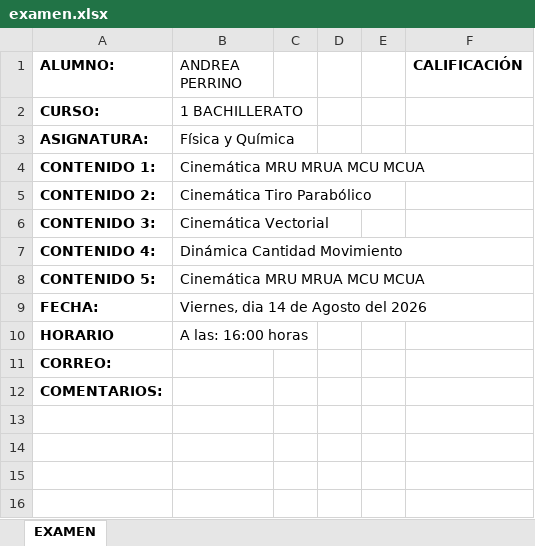
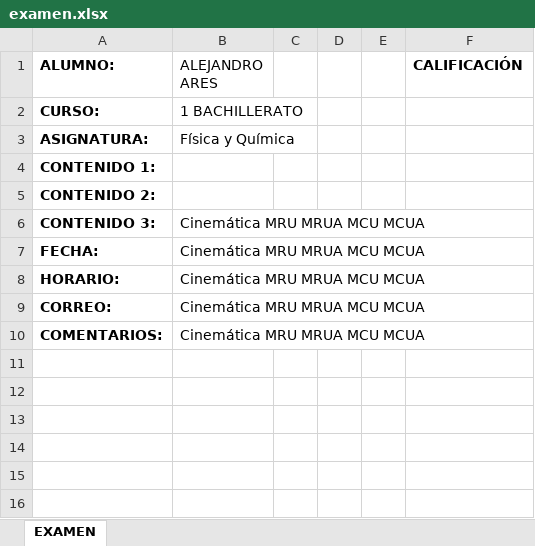
Before and after one commit to KenVeraChan/0024_24072026_JAVA_MAVEN, an Excel workbook: 0001-Proyecto-Maven-POI/ficherosGenerados/examen.xlsx, sheet EXAMEN, drawn as a sheet; only a part is shown; values as stored, in another font and other column widths than the file's, no borders; charts and pictures not drawn; removed rows and columns are numbered as before the commit, all else as after; the diff covers the shown part only; the diff names each change by its address in the sheet, - before the commit and + after, or states it on an @@ line.

Commit message:
Mejoras en generacion de examenes

```diff
--- a/0001-Proyecto-Maven-POI/ficherosGenerados/examen.xlsx (sheet EXAMEN)
+++ b/0001-Proyecto-Maven-POI/ficherosGenerados/examen.xlsx (sheet EXAMEN)
-B1: ANDREA PERRINO
+B1: ALEJANDRO ARES
-B4 (ALEJANDRO ARES): Cinemática MRU MRUA MCU MCUA
+B4 (ALEJANDRO ARES): (empty)
-B5 (ALEJANDRO ARES): Cinemática Tiro Parabólico
+B5 (ALEJANDRO ARES): (empty)
-row 6: CONTENIDO 3: | Cinemática Vectorial
-row 7: CONTENIDO 4: | Dinámica Cantidad Movimiento
-A6 (ALUMNO:): CONTENIDO 5:
+A6 (ALUMNO:): CONTENIDO 3:
-B7 (ALEJANDRO ARES): Viernes, dia 14 de Agosto del 2026
+B7 (ALEJANDRO ARES): Cinemática MRU MRUA MCU MCUA
-row 10: HORARIO | A las: 16:00 horas
+row 8: HORARIO: | Cinemática MRU MRUA MCU MCUA
-B9:B10 (ALEJANDRO ARES): (empty)
+B9:B10 (ALEJANDRO ARES): Cinemática MRU MRUA MCU MCUA
+row 11: (empty)
+row 12: (empty)
```
Also changed, not shown: 52 removed rows elsewhere in this sheet, charts or pictures, 5 other files.
